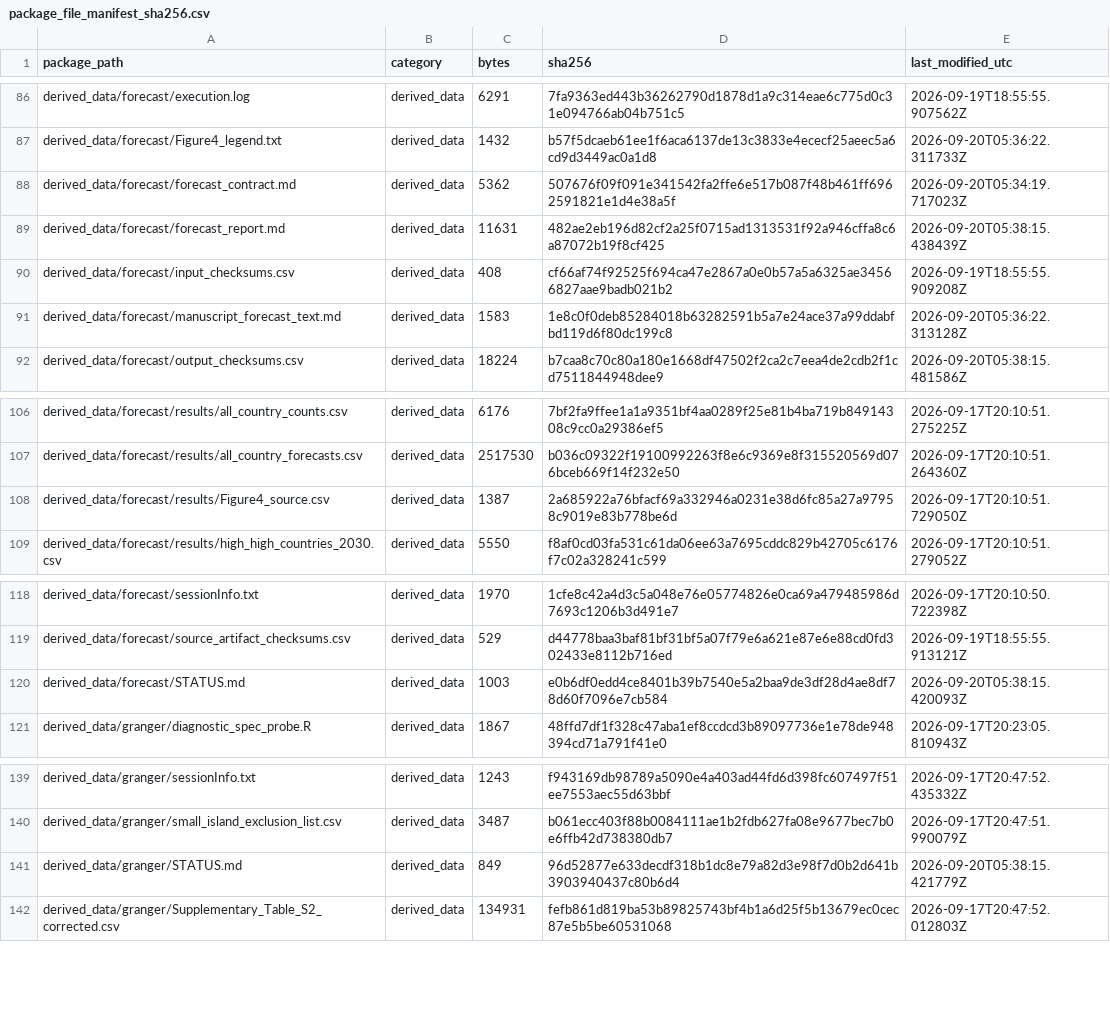
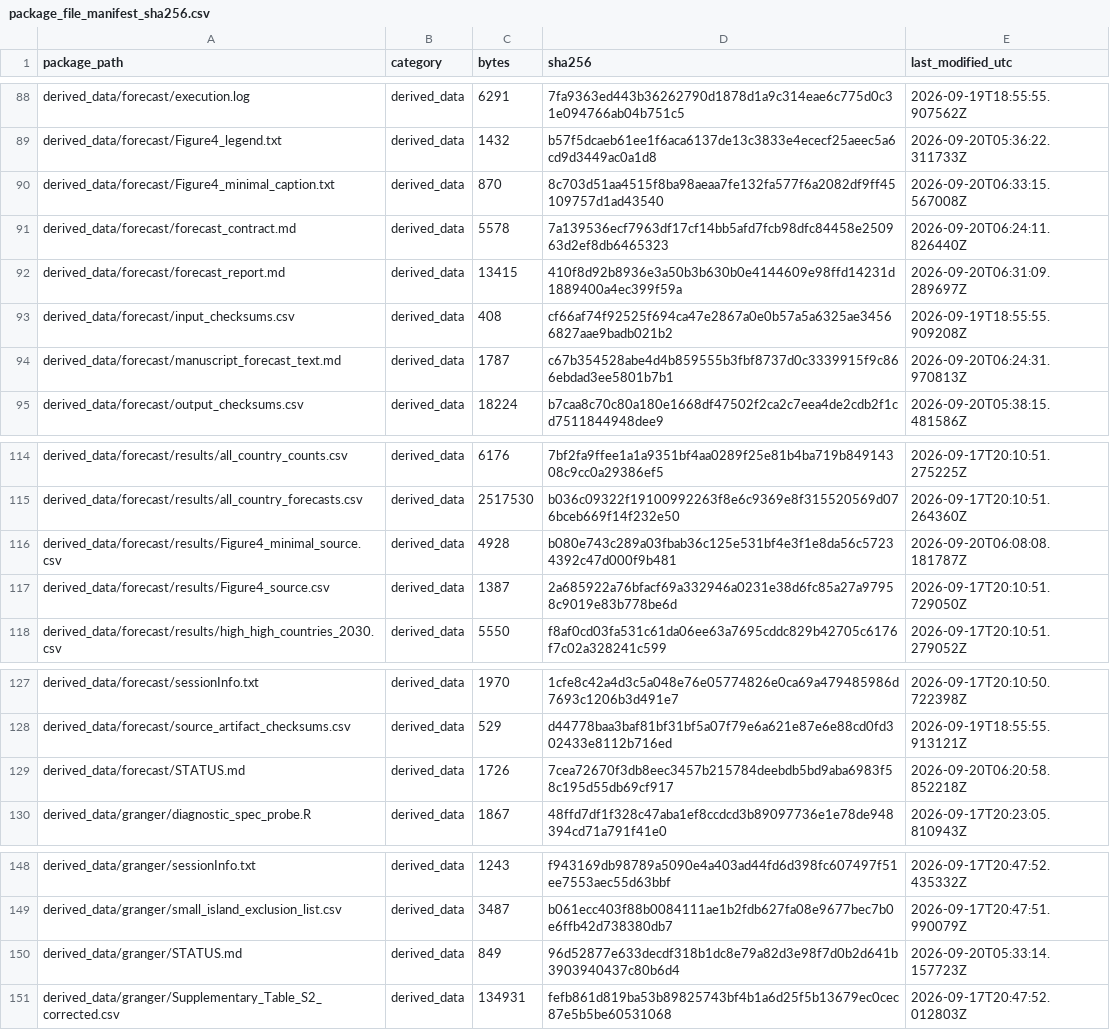
Before and after one commit to casper4869/IHD-DD-reproducibility, a CSV file: manifests/package_file_manifest_sha256.csv, drawn as a sheet; only a part is shown, gaps mark what is left out; the diff covers the shown part only.

Commit message:
Simplify Figure 4 and add reproducible redraw

```diff
--- a/manifests/package_file_manifest_sha256.csv
+++ b/manifests/package_file_manifest_sha256.csv
@@ -87,6 +89,7 @@ derived_data/forecast/execution.log,derived_data,6291,7fa9363ed443b36262790d1878
 derived_data/forecast/Figure4_legend.txt,derived_data,1432,b57f5dcaeb61ee1f6aca6137de13c3833e4ececf25aeec5a6cd9d3449ac0a1d8,2026-09-20T05:36:22.311733Z
-derived_data/forecast/forecast_contract.md,derived_data,5362,507676f09f091e341542fa2ffe6e517b087f48b461ff6962591821e1d4e38a5f,2026-09-20T05:34:19.717023Z
-derived_data/forecast/forecast_report.md,derived_data,11631,482ae2eb196d82cf2a25f0715ad1313531f92a946cffa8c6a87072b19f8cf425,2026-09-20T05:38:15.438439Z
+derived_data/forecast/Figure4_minimal_caption.txt,derived_data,870,8c703d51aa4515f8ba98aeaa7fe132fa577f6a2082df9ff45109757d1ad43540,2026-09-20T06:33:15.567008Z
+derived_data/forecast/forecast_contract.md,derived_data,5578,7a139536ecf7963df17cf14bb5afd7fcb98dfc84458e250963d2ef8db6465323,2026-09-20T06:24:11.826440Z
+derived_data/forecast/forecast_report.md,derived_data,13415,410f8d92b8936e3a50b3b630b0e4144609e98ffd14231d1889400a4ec399f59a,2026-09-20T06:31:09.289697Z
 derived_data/forecast/input_checksums.csv,derived_data,408,cf66af74f92525f694ca47e2867a0e0b57a5a6325ae34566827aae9badb021b2,2026-09-19T18:55:55.909208Z
-derived_data/forecast/manuscript_forecast_text.md,derived_data,1583,1e8c0f0deb85284018b63282591b5a7e24ace37a99ddabfbd119d6f80dc199c8,2026-09-20T05:36:22.313128Z
+derived_data/forecast/manuscript_forecast_text.md,derived_data,1787,c67b354528abe4d4b859555b3fbf8737d0c3339915f9c866ebdad3ee5801b7b1,2026-09-20T06:24:31.970813Z
 derived_data/forecast/output_checksums.csv,derived_data,18224,b7caa8c70c80a180e1668df47502f2ca2c7eea4de2cdb2f1cd7511844948dee9,2026-09-20T05:38:15.481586Z
@@ -107,2 +115,3 @@ derived_data/forecast/results/all_country_counts.csv,derived_data,6176,7bf2fa9ff
 derived_data/forecast/results/all_country_forecasts.csv,derived_data,2517530,b036c09322f19100992263f8e6c9369e8f315520569d076bceb669f14f232e50,2026-09-17T20:10:51.264360Z
+derived_data/forecast/results/Figure4_minimal_source.csv,derived_data,4928,b080e743c289a03fbab36c125e531bf4e3f1e8da56c57234392c47d000f9b481,2026-09-20T06:08:08.181787Z
 derived_data/forecast/results/Figure4_source.csv,derived_data,1387,2a685922a76bfacf69a332946a0231e38d6fc85a27a97958c9019e83b778be6d,2026-09-17T20:10:51.729050Z
@@ -119,3 +128,3 @@ derived_data/forecast/sessionInfo.txt,derived_data,1970,1cfe8c42a4d3c5a048e76e05
 derived_data/forecast/source_artifact_checksums.csv,derived_data,529,d44778baa3baf81bf31bf5a07f79e6a621e87e6e88cd0fd302433e8112b716ed,2026-09-19T18:55:55.913121Z
-derived_data/forecast/STATUS.md,derived_data,1003,e0b6df0edd4ce8401b39b7540e5a2baa9de3df28d4ae8df78d60f7096e7cb584,2026-09-20T05:38:15.420093Z
+derived_data/forecast/STATUS.md,derived_data,1726,7cea72670f3db8eec3457b215784deebdb5bd9aba6983f58c195d55db69cf917,2026-09-20T06:20:58.852218Z
 derived_data/granger/diagnostic_spec_probe.R,derived_data,1867,48ffd7df1f328c47aba1ef8ccdcd3b89097736e1e78de948394cd71a791f41e0,2026-09-17T20:23:05.810943Z
@@ -140,3 +149,3 @@ derived_data/granger/sessionInfo.txt,derived_data,1243,f943169db98789a5090e4a403
 derived_data/granger/small_island_exclusion_list.csv,derived_data,3487,b061ecc403f88b0084111ae1b2fdb627fa08e9677bec7b0e6ffb42d738380db7,2026-09-17T20:47:51.990079Z
-derived_data/granger/STATUS.md,derived_data,849,96d52877e633decdf318b1dc8e79a82d3e98f7d0b2d641b3903940437c80b6d4,2026-09-20T05:38:15.421779Z
+derived_data/granger/STATUS.md,derived_data,849,96d52877e633decdf318b1dc8e79a82d3e98f7d0b2d641b3903940437c80b6d4,2026-09-20T05:33:14.157723Z
 derived_data/granger/Supplementary_Table_S2_corrected.csv,derived_data,134931,fefb861d819ba53b89825743bf4b1a6d25f5b13679ec0cec87e5b5be60531068,2026-09-17T20:47:52.012803Z
```
Also changed, not shown: 12 added rows and 39 edited cells elsewhere in this file, manifests/figure4_figure5_roles_and_checksums.csv, manifests/script_checksums.csv, 28 other files.
